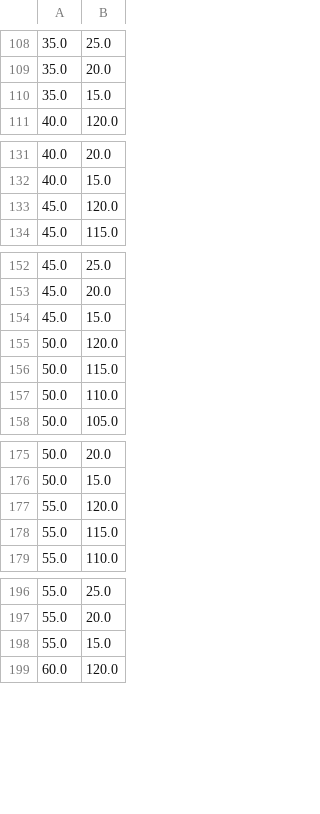
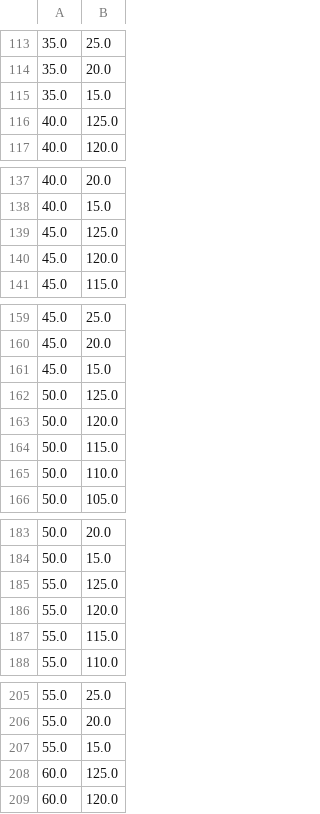
Before and after one commit to elgatogavin/sublimation, a CSV file: grid.csv, drawn as a sheet; only a part is shown, gaps mark what is left out; the diff covers the shown part only; the diff names each change by its address in the sheet, - before the commit and + after, or states it on an @@ line.

```diff
--- a/grid.csv
+++ b/grid.csv
+row 116: 40.0 | 125.0
+row 139: 45.0 | 125.0
+row 162: 50.0 | 125.0
+row 185: 55.0 | 125.0
+row 208: 60.0 | 125.0
```
Also changed, not shown: 12 added rows elsewhere in this file, grid_final.csv, initial_mesh.csv, 13 other files.
